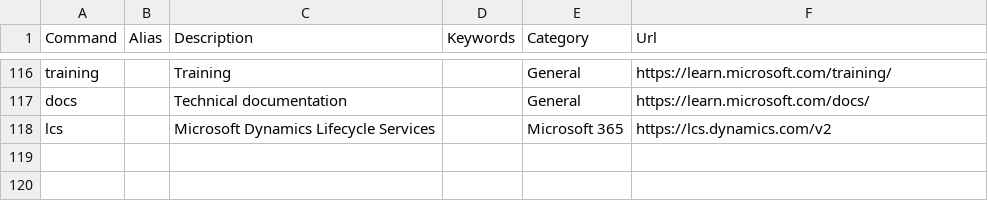
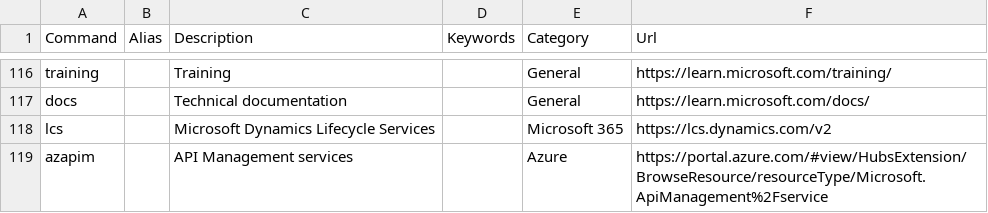
Before and after one commit to merill/cmd, a CSV file: website/config/commands.csv, drawn as a sheet; only a part is shown, gaps mark what is left out; the diff names each change by its address in the sheet, - before the commit and + after, or states it on an @@ line.

Commit message:
Adding command option for the API Management services landing page.

```diff
--- a/website/config/commands.csv
+++ b/website/config/commands.csv
+row 119: azapim |  | API Management services |  | Azure | https://portal.azure.com/#view/HubsExtension/BrowseResource/resourceType/Microsoft.ApiManagement%2Fservice
```
